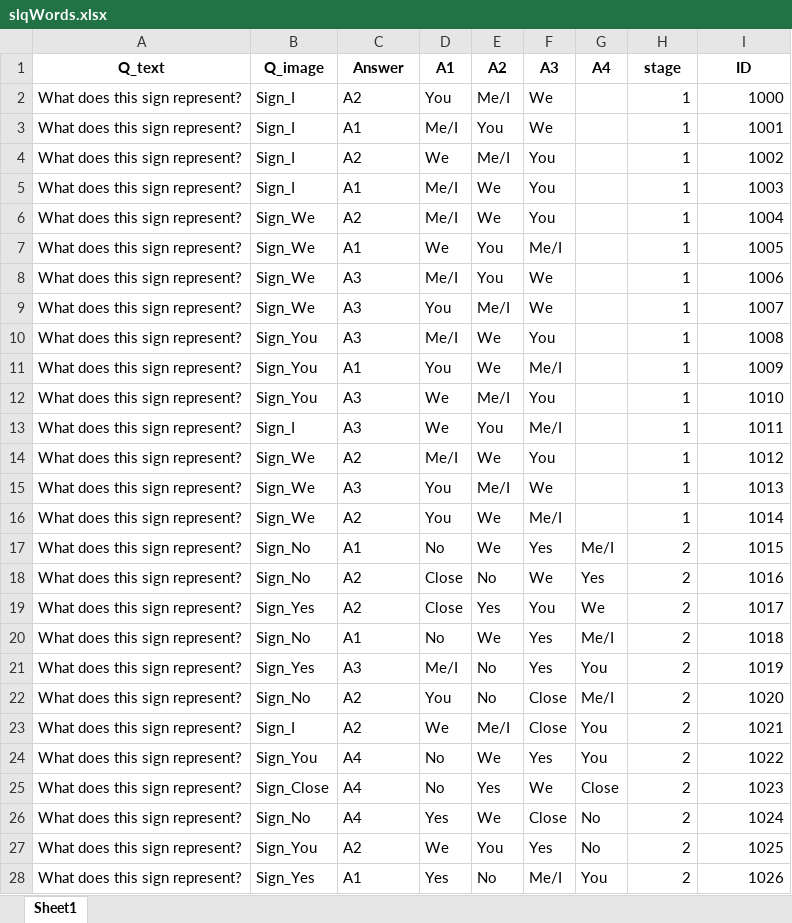
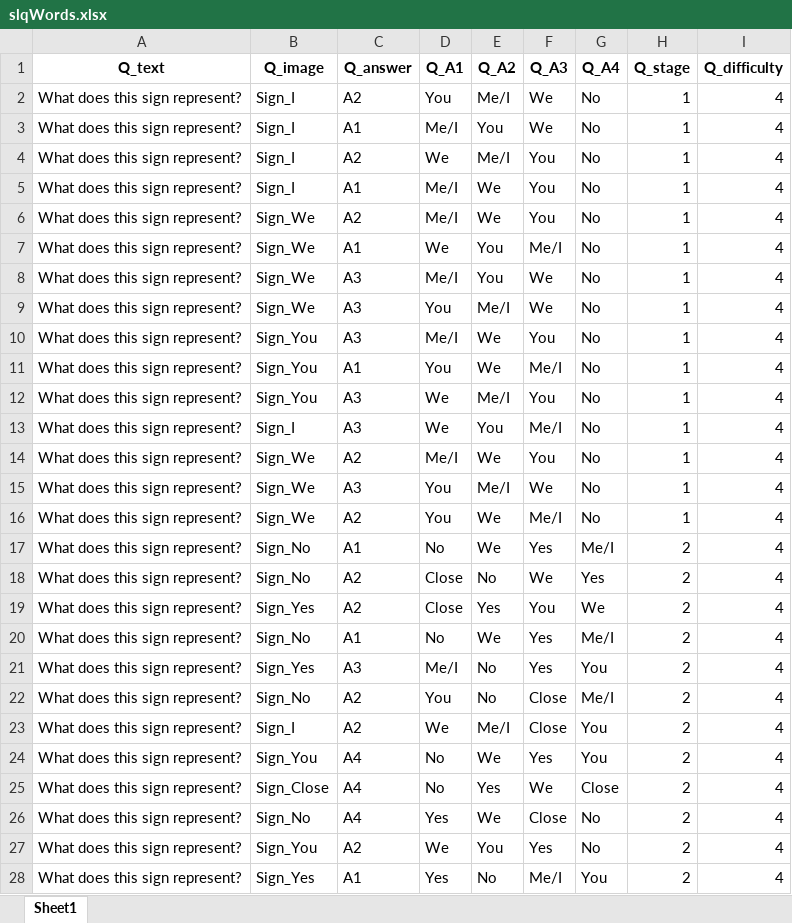
Before and after one commit to Anasmo1323/HandiLingo, an Excel workbook: Data/Questions/slqWords.xlsx, sheet Sheet1, drawn as a sheet; only a part is shown; values as stored, in another font and other column widths than the file's, no borders; the diff covers the shown part only; the diff names each change by its address in the sheet, - before the commit and + after, or states it on an @@ line.

```diff
--- a/Data/Questions/slqWords.xlsx (sheet Sheet1)
+++ b/Data/Questions/slqWords.xlsx (sheet Sheet1)
-C1: Answer
+C1: Q_answer
-D1: A1
+D1: Q_A1
-E1: A2
+E1: Q_A2
-F1: A3
+F1: Q_A3
-G1: A4
+G1: Q_A4
-H1: stage
+H1: Q_stage
-I1: ID
+I1: Q_difficulty
-G2:G16 (Q_A4): (empty)
+G2:G16 (Q_A4): No
-I2 (Q_difficulty): 1000
+I2 (Q_difficulty): 4
-I3 (Q_difficulty): 1001
+I3 (Q_difficulty): 4
-I4 (Q_difficulty): 1002
+I4 (Q_difficulty): 4
-I5 (Q_difficulty): 1003
+I5 (Q_difficulty): 4
-I6 (Q_difficulty): 1004
+I6 (Q_difficulty): 4
-I7 (Q_difficulty): 1005
+I7 (Q_difficulty): 4
-I8 (Q_difficulty): 1006
+I8 (Q_difficulty): 4
-I9 (Q_difficulty): 1007
+I9 (Q_difficulty): 4
-I10 (Q_difficulty): 1008
+I10 (Q_difficulty): 4
-I11 (Q_difficulty): 1009
+I11 (Q_difficulty): 4
-I12 (Q_difficulty): 1010
+I12 (Q_difficulty): 4
-I13 (Q_difficulty): 1011
+I13 (Q_difficulty): 4
-I14 (Q_difficulty): 1012
+I14 (Q_difficulty): 4
-I15 (Q_difficulty): 1013
+I15 (Q_difficulty): 4
-I16 (Q_difficulty): 1014
+I16 (Q_difficulty): 4
-I17 (Q_difficulty): 1015
+I17 (Q_difficulty): 4
-I18 (Q_difficulty): 1016
+I18 (Q_difficulty): 4
-I19 (Q_difficulty): 1017
+I19 (Q_difficulty): 4
-I20 (Q_difficulty): 1018
+I20 (Q_difficulty): 4
-I21 (Q_difficulty): 1019
+I21 (Q_difficulty): 4
-I22 (Q_difficulty): 1020
+I22 (Q_difficulty): 4
-I23 (Q_difficulty): 1021
+I23 (Q_difficulty): 4
-I24 (Q_difficulty): 1022
+I24 (Q_difficulty): 4
-I25 (Q_difficulty): 1023
+I25 (Q_difficulty): 4
-I26 (Q_difficulty): 1024
+I26 (Q_difficulty): 4
-I27 (Q_difficulty): 1025
+I27 (Q_difficulty): 4
-I28 (Q_difficulty): 1026
+I28 (Q_difficulty): 4
```
Also changed, not shown: 123 edited cells elsewhere in this sheet, Data/Questions/slqLetters.xlsx, 5 other files.
